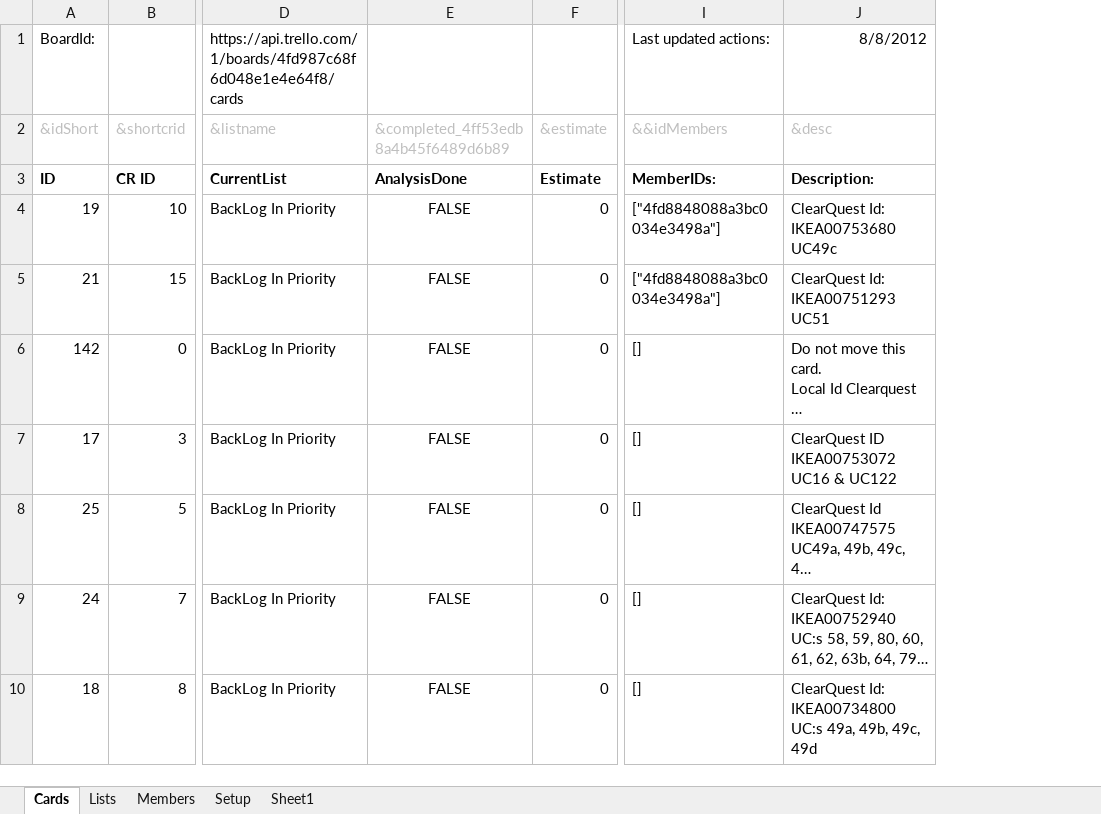
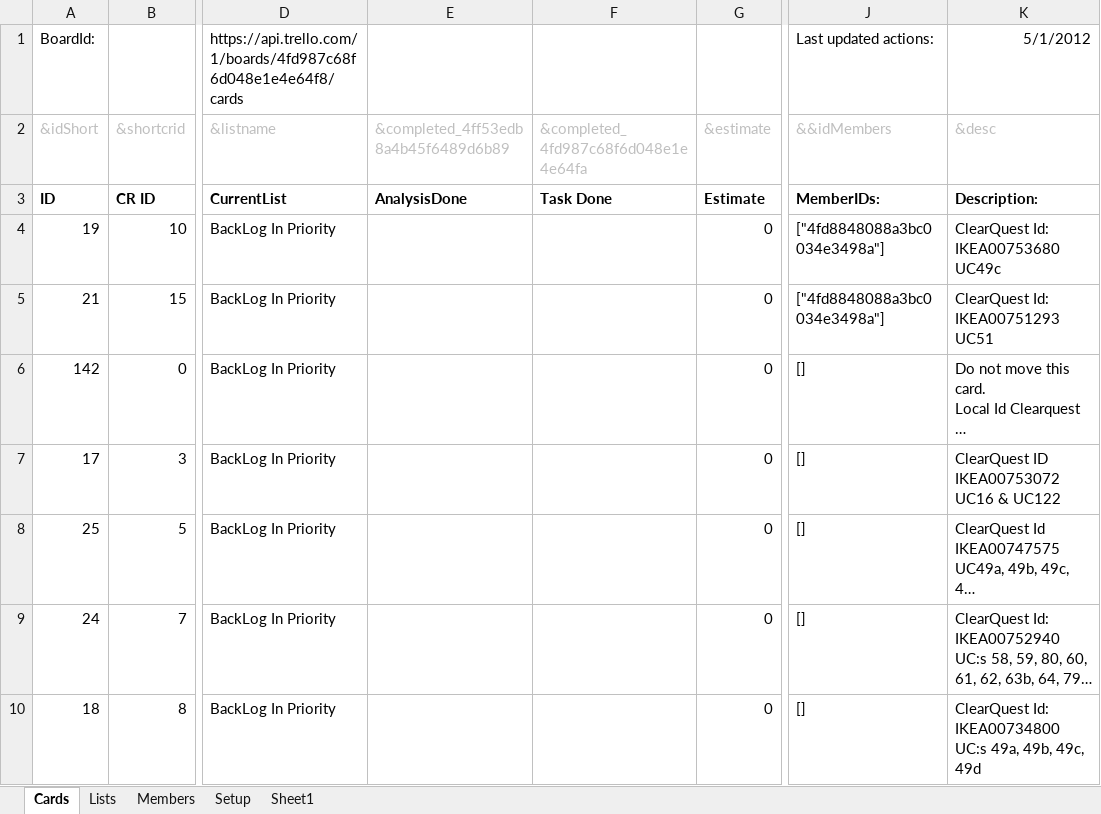
Before and after one commit to chipbite/trelloimporter, an Excel workbook: TrelloExcelImporter.xlsm, sheet Cards, drawn as a sheet; only a part is shown, gaps mark what is left out; long unchanged cells end in …; values as stored, in another font and other column widths than the file's, no borders; addresses are those after the commit; the diff covers the shown part only; the diff names each change by its address in the sheet, - before the commit and + after, or states it on an @@ line.

Commit message:
Gets date for shifted cards (completing phase)

```diff
--- a/TrelloExcelImporter.xlsm (sheet Cards)
+++ b/TrelloExcelImporter.xlsm (sheet Cards)
+column F, rows 2-3: &completed_4fd987c68f6d048e1e4e64fa | Task Done
-K1 (&desc): 8/8/2012
+K1 (&desc): 5/1/2012
-E4:E10: FALSE
+E4:E10: (empty)
```
Also changed, not shown: 23 added rows, 13 removed rows, 87 edited cells and cell formats elsewhere in this sheet.
